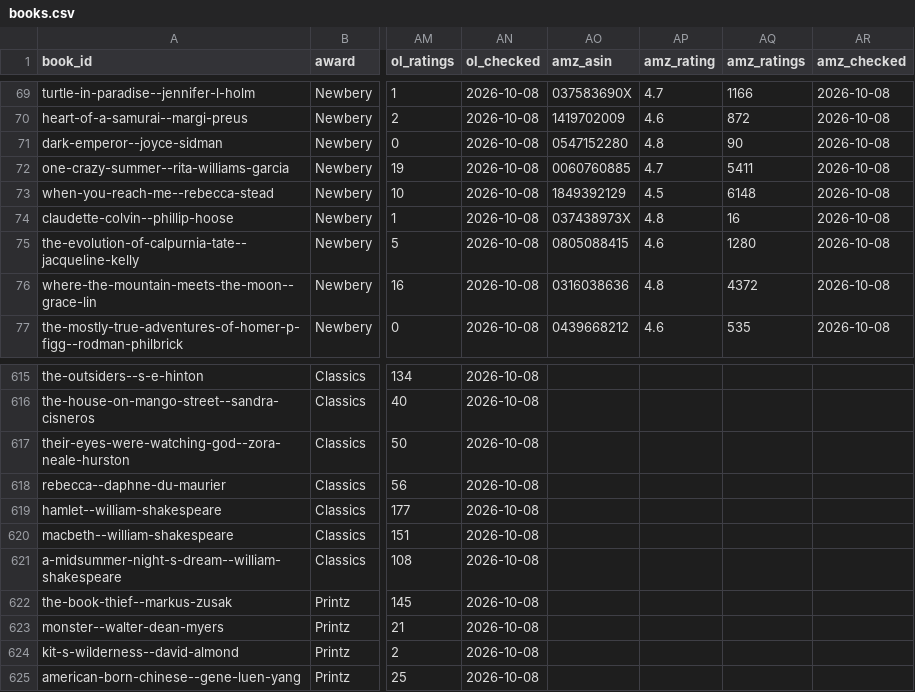
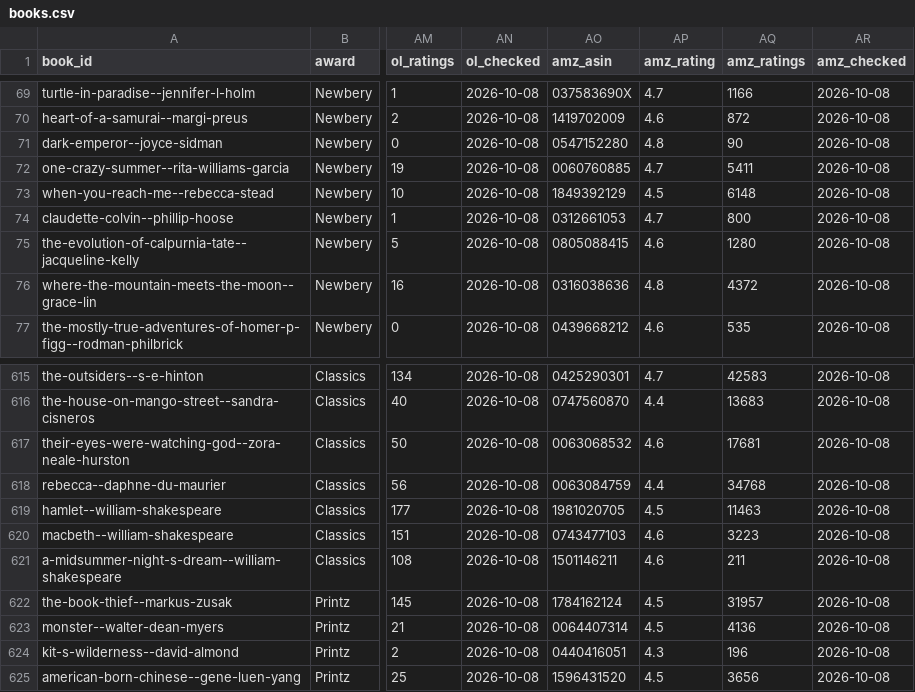
Before and after one commit to DudebromanUT/Book-Dude, a CSV file: docs/books.csv, drawn as a sheet; only a part is shown, gaps mark what is left out; the diff covers the shown part only; the diff names each change by its address in the sheet, - before the commit and + after, or states it on an @@ line.

```diff
--- a/docs/books.csv
+++ b/docs/books.csv
-AO74 (amz_asin): 037438973X
+AO74 (amz_asin): 0312661053
-AP74 (amz_rating): 4.8
+AP74 (amz_rating): 4.7
-AQ74 (amz_ratings): 16
+AQ74 (amz_ratings): 800
-AO615 (amz_asin): (empty)
+AO615 (amz_asin): 0425290301
-AP615 (amz_rating): (empty)
+AP615 (amz_rating): 4.7
-AQ615 (amz_ratings): (empty)
+AQ615 (amz_ratings): 42583
-AR615:AR625 (amz_checked): (empty)
+AR615:AR625 (amz_checked): 2026-10-08
-AO616 (amz_asin): (empty)
+AO616 (amz_asin): 0747560870
-AP616 (amz_rating): (empty)
+AP616 (amz_rating): 4.4
-AQ616 (amz_ratings): (empty)
+AQ616 (amz_ratings): 13683
-AO617 (amz_asin): (empty)
+AO617 (amz_asin): 0063068532
-AP617 (amz_rating): (empty)
+AP617 (amz_rating): 4.6
-AQ617 (amz_ratings): (empty)
+AQ617 (amz_ratings): 17681
-AO618 (amz_asin): (empty)
+AO618 (amz_asin): 0063084759
-AP618 (amz_rating): (empty)
+AP618 (amz_rating): 4.4
-AQ618 (amz_ratings): (empty)
+AQ618 (amz_ratings): 34768
-AO619 (amz_asin): (empty)
+AO619 (amz_asin): 1981020705
-AP619 (amz_rating): (empty)
+AP619 (amz_rating): 4.5
-AQ619 (amz_ratings): (empty)
+AQ619 (amz_ratings): 11463
-AO620 (amz_asin): (empty)
+AO620 (amz_asin): 0743477103
-AP620:AP621 (amz_rating): (empty)
+AP620:AP621 (amz_rating): 4.6
-AQ620 (amz_ratings): (empty)
+AQ620 (amz_ratings): 3223
-AO621 (amz_asin): (empty)
+AO621 (amz_asin): 1501146211
-AQ621 (amz_ratings): (empty)
+AQ621 (amz_ratings): 211
-AO622 (amz_asin): (empty)
+AO622 (amz_asin): 1784162124
-AP622:AP623 (amz_rating): (empty)
+AP622:AP623 (amz_rating): 4.5
-AQ622 (amz_ratings): (empty)
+AQ622 (amz_ratings): 31957
-AO623 (amz_asin): (empty)
+AO623 (amz_asin): 0064407314
-AQ623 (amz_ratings): (empty)
+AQ623 (amz_ratings): 4136
-AO624 (amz_asin): (empty)
+AO624 (amz_asin): 0440416051
-AP624 (amz_rating): (empty)
+AP624 (amz_rating): 4.3
-AQ624 (amz_ratings): (empty)
+AQ624 (amz_ratings): 196
-AO625 (amz_asin): (empty)
+AO625 (amz_asin): 1596431520
-AP625 (amz_rating): (empty)
+AP625 (amz_rating): 4.5
-AQ625 (amz_ratings): (empty)
+AQ625 (amz_ratings): 3656
```
Also changed, not shown: 138 edited cells elsewhere in this file, 3 other files.
